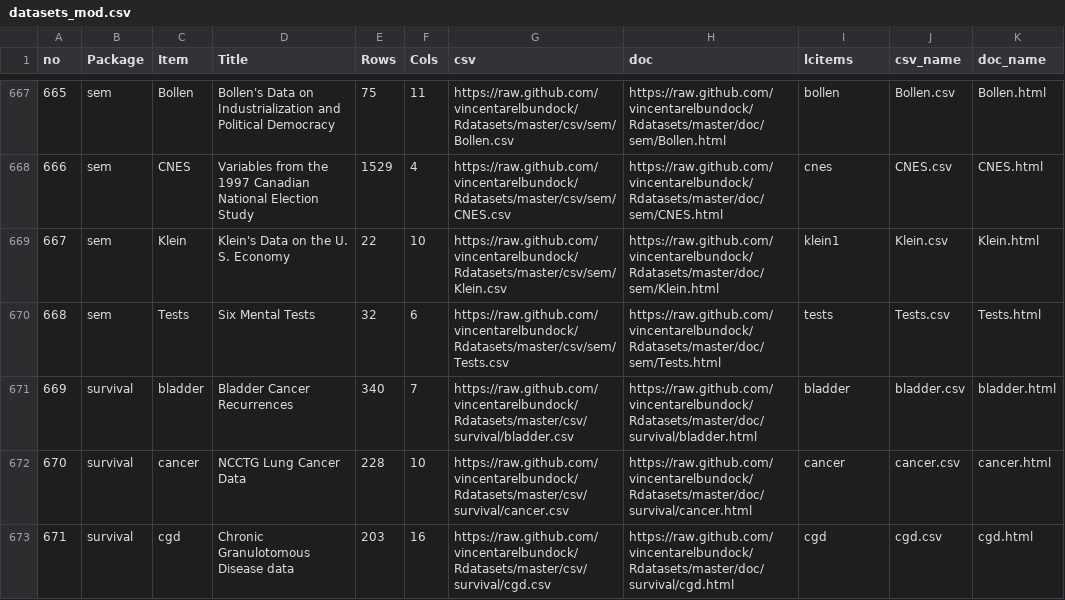
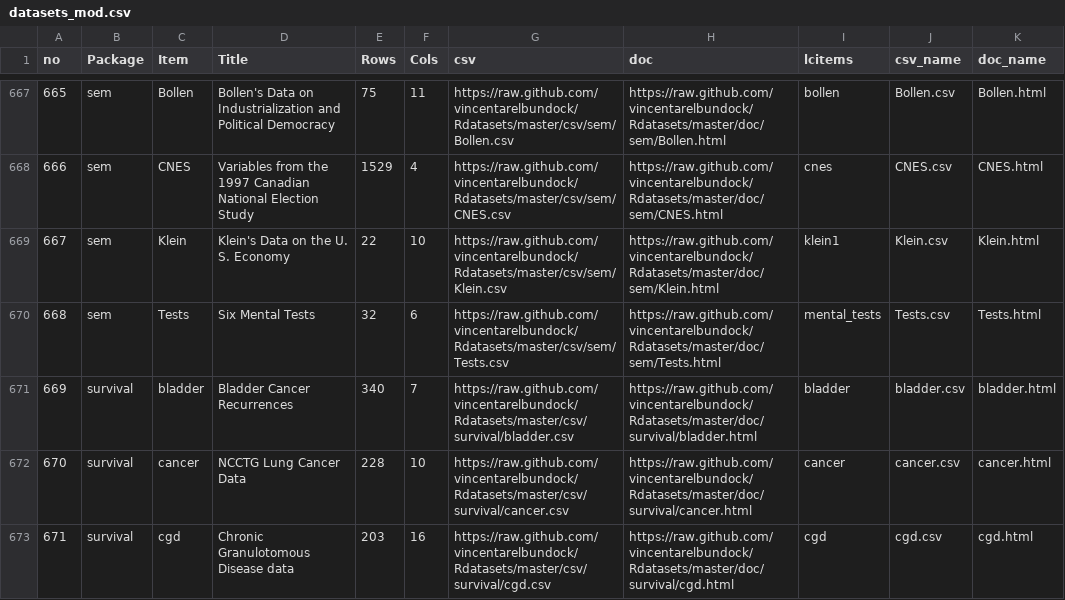
Before and after one commit to Arvinds-ds/datasets_r2py, a CSV file: datasets_mod.csv, drawn as a sheet; only a part is shown, gaps mark what is left out.

```diff
--- a/datasets_mod.csv
+++ b/datasets_mod.csv
@@ -669,3 +669,3 @@ no,Package,Item,Title,Rows,Cols,csv,doc,lcitems,csv_name,doc_name
 667,sem,Klein,Klein's Data on the U. S. Economy,22,10,https://raw.github.com/vincentarelbundock/Rdatasets/master/csv/sem/Klein.csv,https://raw.github.com/vincentarelbundock/Rdatasets/master/doc/sem/Klein.html,klein1,Klein.csv,Klein.html
-668,sem,Tests,Six Mental Tests,32,6,https://raw.github.com/vincentarelbundock/Rdatasets/master/csv/sem/Tests.csv,https://raw.github.com/vincentarelbundock/Rdatasets/master/doc/sem/Tests.html,tests,Tests.csv,Tests.html
+668,sem,Tests,Six Mental Tests,32,6,https://raw.github.com/vincentarelbundock/Rdatasets/master/csv/sem/Tests.csv,https://raw.github.com/vincentarelbundock/Rdatasets/master/doc/sem/Tests.html,mental_tests,Tests.csv,Tests.html
 669,survival,bladder,Bladder Cancer Recurrences,340,7,https://raw.github.com/vincentarelbundock/Rdatasets/master/csv/survival/bladder.csv,https://raw.github.com/vincentarelbundock/Rdatasets/master/doc/survival/bladder.html,bladder,bladder.csv,bladder.html
```
Also changed, not shown: 4 other files.
